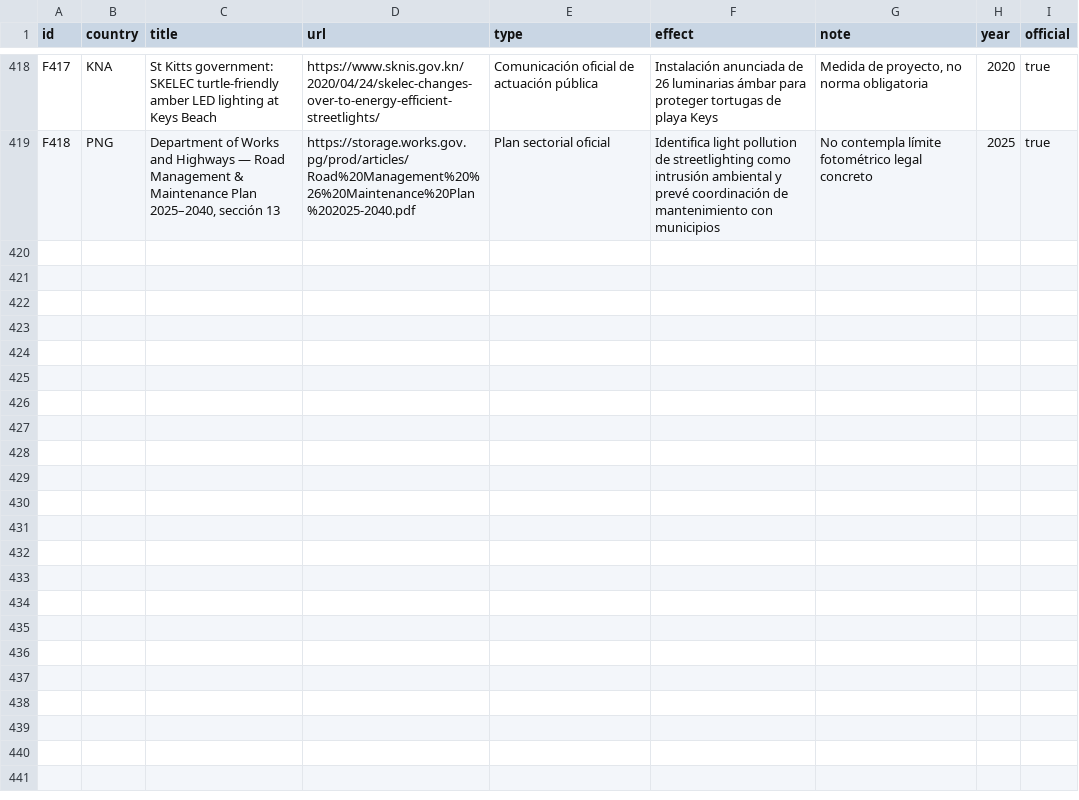
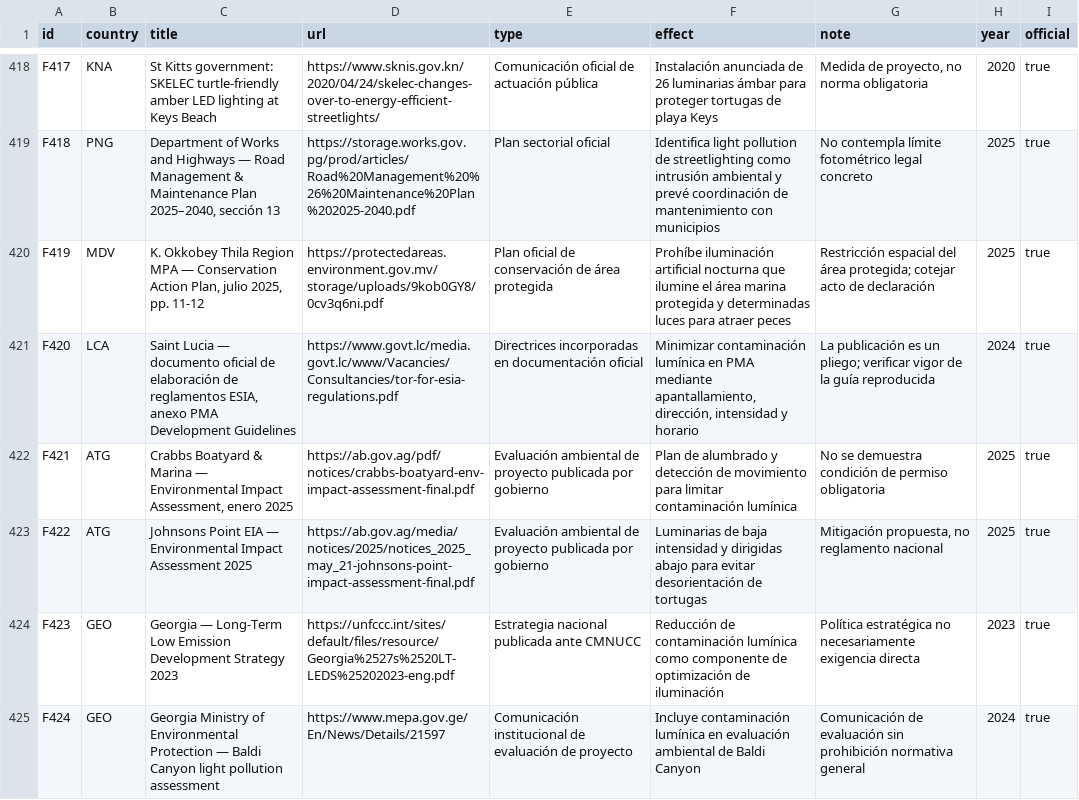
Before and after one commit to pmisson/atlas-luz-nocturna, a CSV file: data/fuentes.csv, drawn as a sheet; only a part is shown, gaps mark what is left out; the diff names each change by its address in the sheet, - before the commit and + after, or states it on an @@ line.

Commit message:
Incorporar Maldivas Santa Lucia Antigua Barbuda y Georgia con fuentes ALAN

```diff
--- a/data/fuentes.csv
+++ b/data/fuentes.csv
+row 420: F419 | MDV | K. Okkobey Thila Region MPA — Conservation Action Plan, julio 2025, pp. 11-12 | https://protectedareas.environment.gov.mv/storage/uploads/9kob0GY8/0cv3q6ni.pdf | Plan oficial de conservación de área protegida | Prohíbe iluminación artificial nocturna que ilumine el área marina protegida y determinadas luces para atraer peces | Restricción espacial del área protegida; cotejar acto de declaración | 2025 | true
+row 421: F420 | LCA | Saint Lucia — documento oficial de elaboración de reglamentos ESIA, anexo PMA Development Guidelines | https://www.govt.lc/media.govt.lc/www/Vacancies/Consultancies/tor-for-esia-regulations.pdf | Directrices incorporadas en documentación oficial | Minimizar contaminación lumínica en PMA mediante apantallamiento, dirección, intensidad y horario | La publicación es un pliego; verificar vigor de la guía reproducida | 2024 | true
+row 422: F421 | ATG | Crabbs Boatyard & Marina — Environmental Impact Assessment, enero 2025 | https://ab.gov.ag/pdf/notices/crabbs-boatyard-env-impact-assessment-final.pdf | Evaluación ambiental de proyecto publicada por gobierno | Plan de alumbrado y detección de movimiento para limitar contaminación lumínica | No se demuestra condición de permiso obligatoria | 2025 | true
+row 423: F422 | ATG | Johnsons Point EIA — Environmental Impact Assessment 2025 | https://ab.gov.ag/media/notices/2025/notices_2025_may_21-johnsons-point-impact-assessment-final.pdf | Evaluación ambiental de proyecto publicada por gobierno | Luminarias de baja intensidad y dirigidas abajo para evitar desorientación de tortugas | Mitigación propuesta, no reglamento nacional | 2025 | true
+row 424: F423 | GEO | Georgia — Long-Term Low Emission Development Strategy 2023 | https://unfccc.int/sites/default/files/resource/Georgia%2527s%2520LT-LEDS%25202023-eng.pdf | Estrategia nacional publicada ante CMNUCC | Reducción de contaminación lumínica como componente de optimización de iluminación | Política estratégica no necesariamente exigencia directa | 2023 | true
+row 425: F424 | GEO | Georgia Ministry of Environmental Protection — Baldi Canyon light pollution assessment | https://www.mepa.gov.ge/En/News/Details/21597 | Comunicación institucional de evaluación de proyecto | Incluye contaminación lumínica en evaluación ambiental de Baldi Canyon | Comunicación de evaluación sin prohibición normativa general | 2024 | true
```
